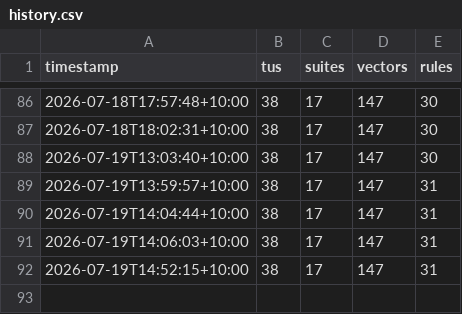
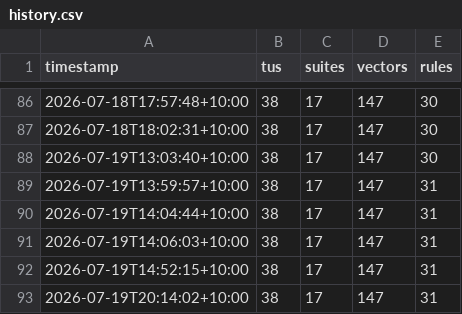
Before and after one commit to awto-au/linux-rs, a CSV file: docs/status/history.csv, drawn as a sheet; only a part is shown, gaps mark what is left out.

Commit message:
reports: regenerate STATUS/HISTORY/dashboard against current DB state
Was 6+ hours stale (last regen 14:52, before the c2rust #22/#34/#37/
#38/#39/#40 fix wave and combined-boot files 12-19 landed). Re-crawled
awtoau/c2rust and awto-au/linux-rs issue state first (sync_work_items
reads from a local crawl table, not live GitHub) — 27 c2rust issues
(6 open), 18 work items, matches direct verification.

```diff
--- a/docs/status/history.csv
+++ b/docs/status/history.csv
@@ -92 +92,2 @@ timestamp,tus,suites,vectors,rules
 2026-07-19T14:52:15+10:00,38,17,147,31
+2026-07-19T20:14:02+10:00,38,17,147,31
```
Also changed, not shown: 5 other files.
